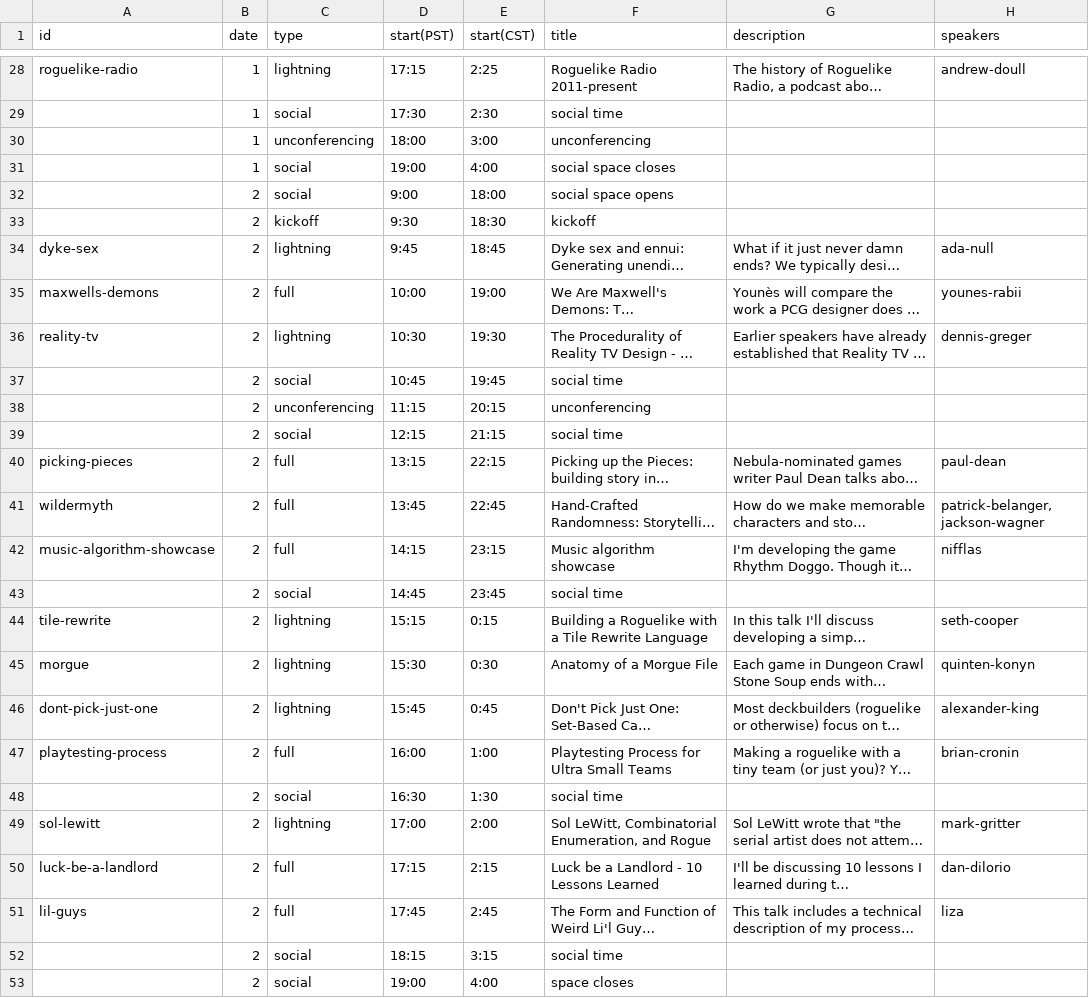
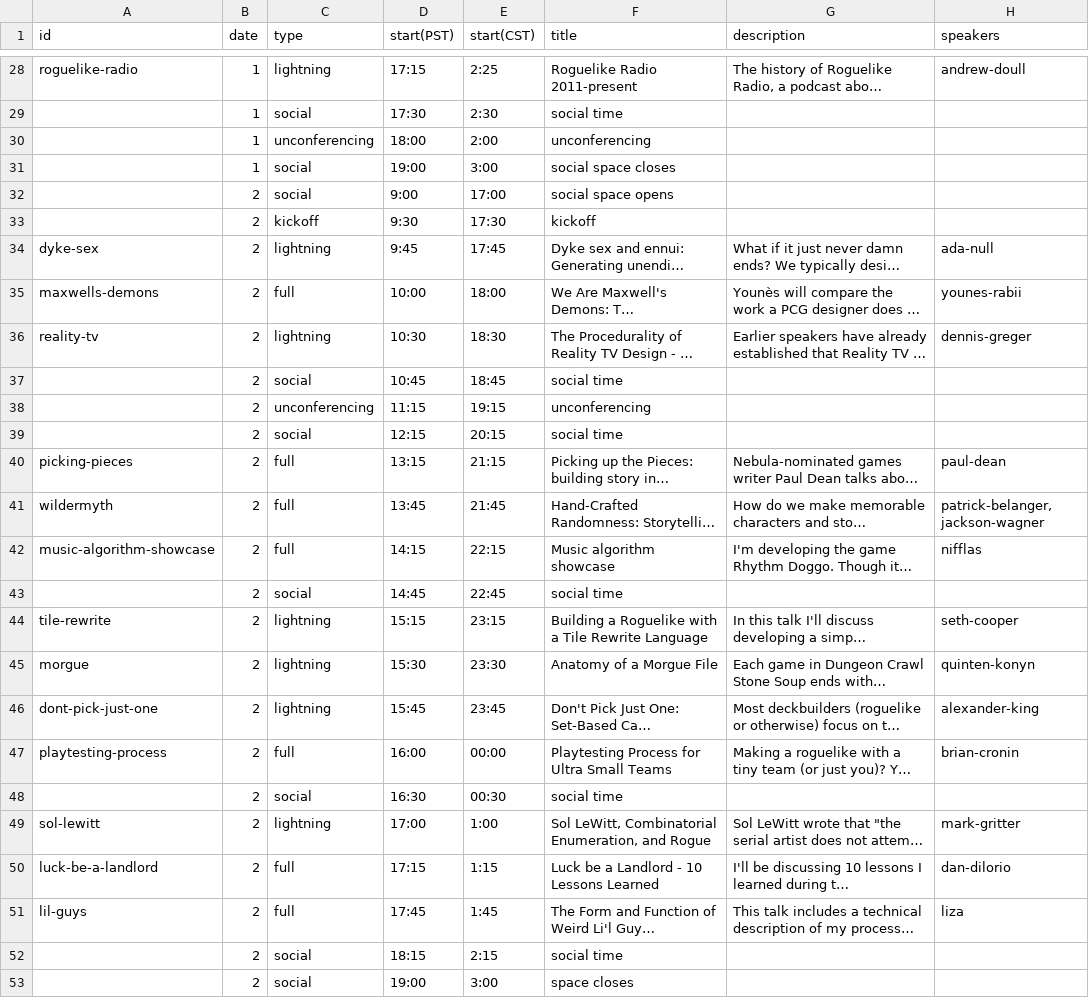
Before and after one commit to Roguelike-Celebration/roguelike.club, a TSV file: docs/schedule2025.tsv, drawn as a sheet; only a part is shown, gaps mark what is left out; long unchanged cells end in …; the diff names each change by its address in the sheet, - before the commit and + after, or states it on an @@ line.

Commit message:
Update schedule2025.tsv
Update the european times to account for daylight savings ending at 3 AM CEST on the 25th

```diff
--- a/docs/schedule2025.tsv
+++ b/docs/schedule2025.tsv
-E30 (start(CST)): 3:00
+E30 (start(CST)): 2:00
-E31 (start(CST)): 4:00
+E31 (start(CST)): 3:00
-E32 (start(CST)): 18:00
+E32 (start(CST)): 17:00
-E33 (start(CST)): 18:30
+E33 (start(CST)): 17:30
-E34 (start(CST)): 18:45
+E34 (start(CST)): 17:45
-E35 (start(CST)): 19:00
+E35 (start(CST)): 18:00
-E36 (start(CST)): 19:30
+E36 (start(CST)): 18:30
-E37 (start(CST)): 19:45
+E37 (start(CST)): 18:45
-E38 (start(CST)): 20:15
+E38 (start(CST)): 19:15
-E39 (start(CST)): 21:15
+E39 (start(CST)): 20:15
-E40 (start(CST)): 22:15
+E40 (start(CST)): 21:15
-E41 (start(CST)): 22:45
+E41 (start(CST)): 21:45
-E42 (start(CST)): 23:15
+E42 (start(CST)): 22:15
-E43 (start(CST)): 23:45
+E43 (start(CST)): 22:45
-E44 (start(CST)): 0:15
+E44 (start(CST)): 23:15
-E45 (start(CST)): 0:30
+E45 (start(CST)): 23:30
-E46 (start(CST)): 0:45
+E46 (start(CST)): 23:45
-E47 (start(CST)): 1:00
+E47 (start(CST)): 00:00
-E48 (start(CST)): 1:30
+E48 (start(CST)): 00:30
-E49 (start(CST)): 2:00
+E49 (start(CST)): 1:00
-E50 (start(CST)): 2:15
+E50 (start(CST)): 1:15
-E51 (start(CST)): 2:45
+E51 (start(CST)): 1:45
-E52 (start(CST)): 3:15
+E52 (start(CST)): 2:15
-E53 (start(CST)): 4:00
+E53 (start(CST)): 3:00
```
